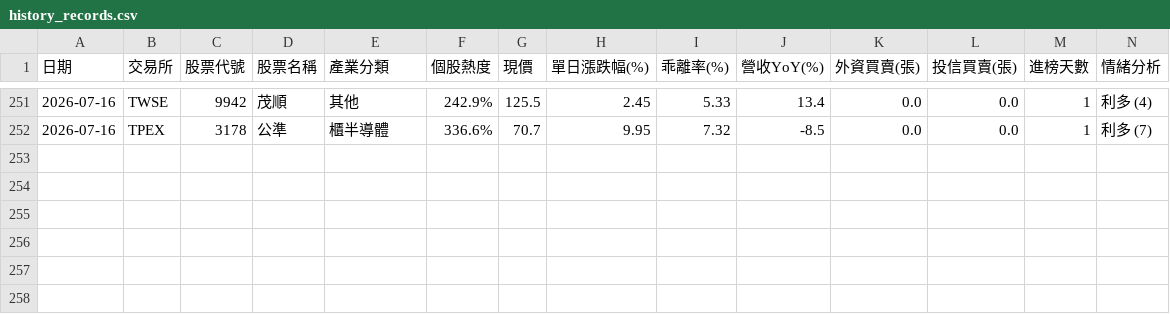
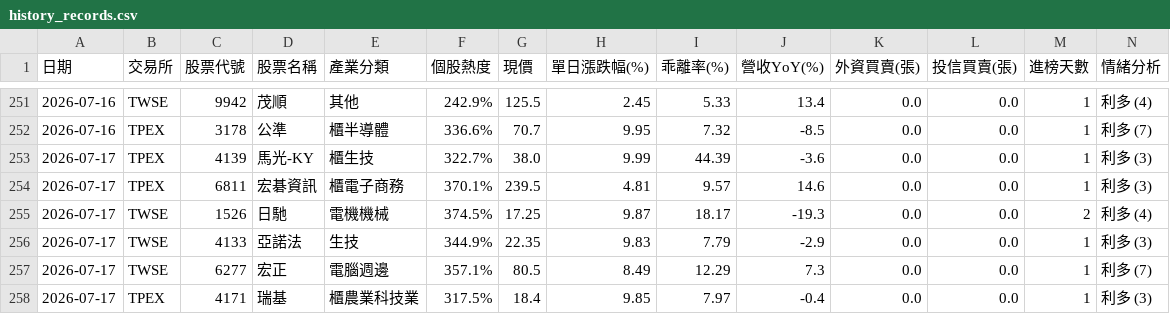
Before and after one commit to ns30178/tw-hot-stocks, a CSV file: history_records.csv, drawn as a sheet; only a part is shown, gaps mark what is left out; rows hold the shown columns only; the diff names each change by its address in the sheet, - before the commit and + after, or states it on an @@ line.

```diff
--- a/history_records.csv
+++ b/history_records.csv
+row 253: 2026-07-17 | TPEX | 4139 | 馬光-KY | 櫃生技 | 322.7% | 38.0 | 9.99 | 44.39 | -3.6 | 0.0 | 0.0 | 1 | 利多 (3)
+row 254: 2026-07-17 | TPEX | 6811 | 宏碁資訊 | 櫃電子商務 | 370.1% | 239.5 | 4.81 | 9.57 | 14.6 | 0.0 | 0.0 | 1 | 利多 (3)
+row 255: 2026-07-17 | TWSE | 1526 | 日馳 | 電機機械 | 374.5% | 17.25 | 9.87 | 18.17 | -19.3 | 0.0 | 0.0 | 2 | 利多 (4)
+row 256: 2026-07-17 | TWSE | 4133 | 亞諾法 | 生技 | 344.9% | 22.35 | 9.83 | 7.79 | -2.9 | 0.0 | 0.0 | 1 | 利多 (3)
+row 257: 2026-07-17 | TWSE | 6277 | 宏正 | 電腦週邊 | 357.1% | 80.5 | 8.49 | 12.29 | 7.3 | 0.0 | 0.0 | 1 | 利多 (7)
+row 258: 2026-07-17 | TPEX | 4171 | 瑞基 | 櫃農業科技業 | 317.5% | 18.4 | 9.85 | 7.97 | -0.4 | 0.0 | 0.0 | 1 | 利多 (3)
```
Also changed, not shown: 1 other file.
